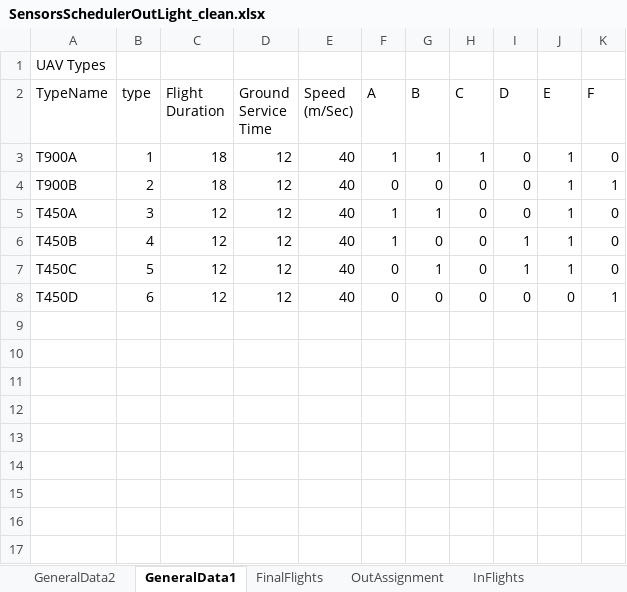
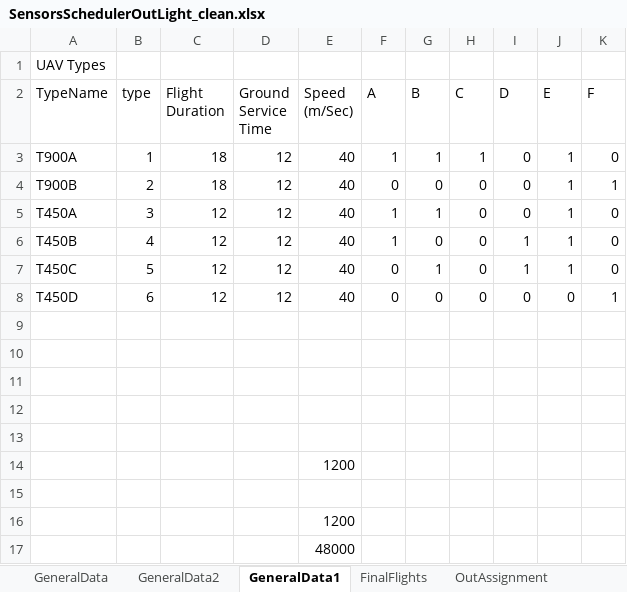
Before and after one commit to ilantc/Magneton, an Excel workbook: SensorsSchedulerOutLight_clean.xlsx, sheet GeneralData1, drawn as a sheet; values as stored, in another font and other column widths than the file's, no borders; the diff names each change by its address in the sheet, - before the commit and + after, or states it on an @@ line.

```diff
--- a/SensorsSchedulerOutLight_clean.xlsx (sheet GeneralData1)
+++ b/SensorsSchedulerOutLight_clean.xlsx (sheet GeneralData1)
+sheet tab: GeneralData
+row 9: (empty)
+row 10: (empty)
+row 11: (empty)
+row 12: (empty)
+row 13: (empty)
+row 14:  |  |  |  | 1200
+row 15: (empty)
+row 16:  |  |  |  | 1200
+row 17:  |  |  |  | 48000
```
Also changed, not shown: sheet InMissions, other sheet tabs, 17 other files.
